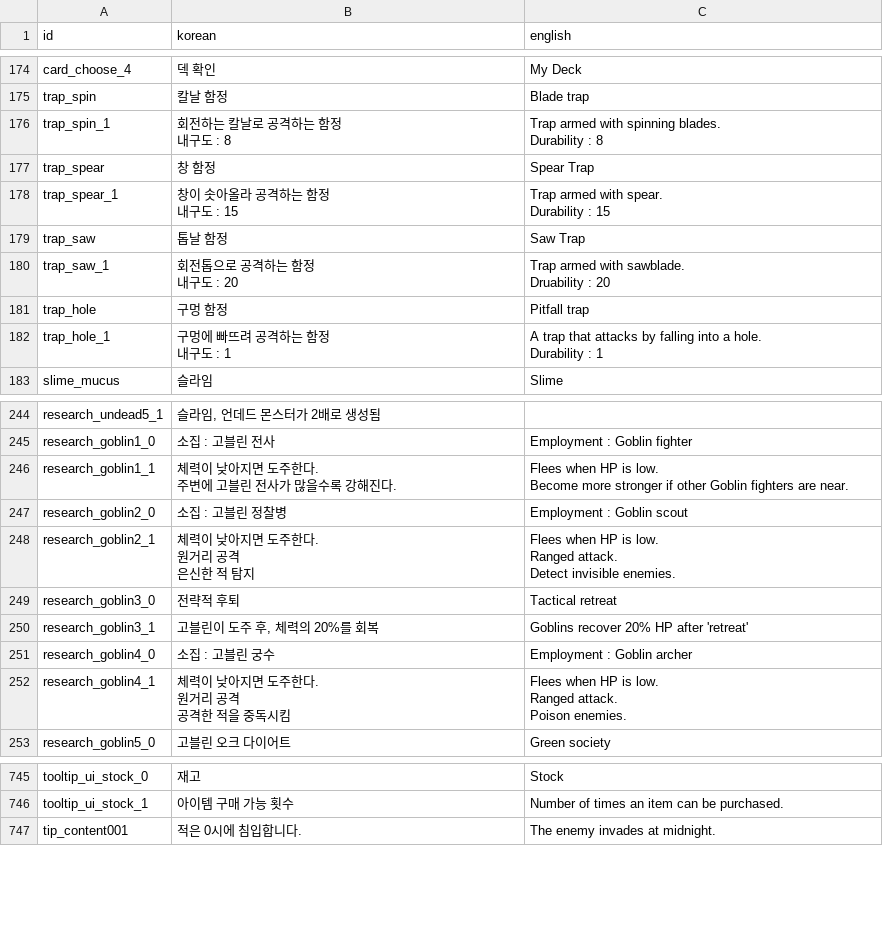
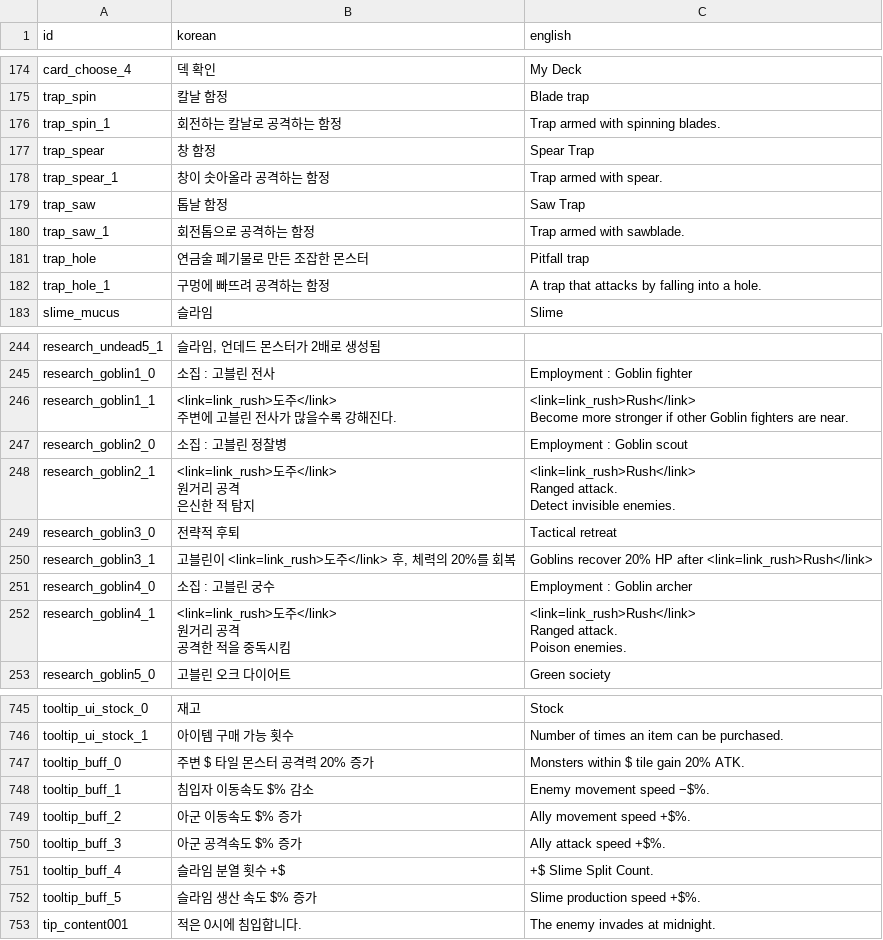
Before and after one commit to kio972/Project_DefenceMaking, a CSV file: Assets/Resources/Data/languageData.csv, drawn as a sheet; only a part is shown, gaps mark what is left out; the diff covers the shown part only.

```diff
--- a/Assets/Resources/Data/languageData.csv
+++ b/Assets/Resources/Data/languageData.csv
@@ -181,17 +181,9 @@ card_choose_4,덱 확인,My Deck
 trap_spin,칼날 함정,Blade trap
-trap_spin_1,"회전하는 칼날로 공격하는 함정
-내구도 : 8","Trap armed with spinning blades.
-Durability : 8"
+trap_spin_1,회전하는 칼날로 공격하는 함정 ,Trap armed with spinning blades.
 trap_spear,창 함정,Spear Trap
-trap_spear_1,"창이 솟아올라 공격하는 함정
-내구도 : 15","Trap armed with spear.
-Durability : 15"
+trap_spear_1,창이 솟아올라 공격하는 함정,Trap armed with spear.
 trap_saw,톱날 함정,Saw Trap
-trap_saw_1,"회전톱으로 공격하는 함정
-내구도 : 20","Trap armed with sawblade.
-Druability : 20"
-trap_hole,구멍 함정,Pitfall trap
-trap_hole_1,"구멍에 빠뜨려 공격하는 함정
-내구도 : 1","A trap that attacks by falling into a hole.
-Durability : 1"
+trap_saw_1,회전톱으로 공격하는 함정,Trap armed with sawblade.
+trap_hole,연금술 폐기물로 만든 조잡한 몬스터,Pitfall trap
+trap_hole_1,구멍에 빠뜨려 공격하는 함정,A trap that attacks by falling into a hole.
 slime_mucus,슬라임,Slime
@@ -288,19 +286,19 @@ research_undead5_1,"슬라임, 언데드 몬스터가 2배로 생성됨",
 research_goblin1_0,소집 : 고블린 전사,Employment : Goblin fighter
-research_goblin1_1,"체력이 낮아지면 도주한다.
-주변에 고블린 전사가 많을수록 강해진다.","Flees when HP is low.
-Become more stronger if other Goblin fighters are near."
+research_goblin1_1,"<link=link_rush>도주</link>
+주변에 고블린 전사가 많을수록 강해진다.","<link=link_rush>Rush</link>
+Become more stronger if other Goblin fighters are near."
 research_goblin2_0,소집 : 고블린 정찰병,Employment : Goblin scout
-research_goblin2_1,"체력이 낮아지면 도주한다.
-원거리 공격
-은신한 적 탐지","Flees when HP is low.
-Ranged attack.
-Detect invisible enemies."
+research_goblin2_1,"<link=link_rush>도주</link>
+원거리 공격
+은신한 적 탐지","<link=link_rush>Rush</link>
+Ranged attack.
+Detect invisible enemies."
 research_goblin3_0,전략적 후퇴,Tactical retreat
-research_goblin3_1,"고블린이 도주 후, 체력의 20%를 회복",Goblins recover 20% HP after 'retreat'
+research_goblin3_1,"고블린이 <link=link_rush>도주</link> 후, 체력의 20%를 회복",Goblins recover 20% HP after <link=link_rush>Rush</link>
 research_goblin4_0,소집 : 고블린 궁수,Employment : Goblin archer
-research_goblin4_1,"체력이 낮아지면 도주한다.
-원거리 공격
-공격한 적을 중독시킴","Flees when HP is low.
-Ranged attack.
-Poison enemies."
+research_goblin4_1,"<link=link_rush>도주</link>
+원거리 공격
+공격한 적을 중독시킴","<link=link_rush>Rush</link>
+Ranged attack.
+Poison enemies."
 research_goblin5_0,고블린 오크 다이어트,Green society
@@ -937,2 +941,8 @@ tooltip_ui_stock_0,재고,Stock
 tooltip_ui_stock_1,아이템 구매 가능 횟수,Number of times an item can be purchased.
+tooltip_buff_0,주변 $ 타일 몬스터 공격력 20% 증가,Monsters within $ tile gain 20% ATK.
+tooltip_buff_1,침입자 이동속도 $% 감소,Enemy movement speed −$%.
+tooltip_buff_2,아군 이동속도 $% 증가,Ally movement speed +$%.
+tooltip_buff_3,아군 공격속도 $% 증가,Ally attack speed +$%.
+tooltip_buff_4,슬라임 분열 횟수 +$,+$ Slime Split Count.
+tooltip_buff_5,슬라임 생산 속도 $% 증가,Slime production speed +$%.
 tip_content001,적은 0시에 침입합니다.,The enemy invades at midnight.
```
Also changed, not shown: 71 edited cells elsewhere in this file, 10 other files.
